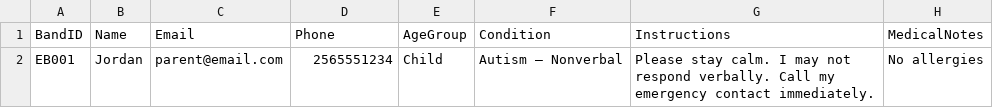
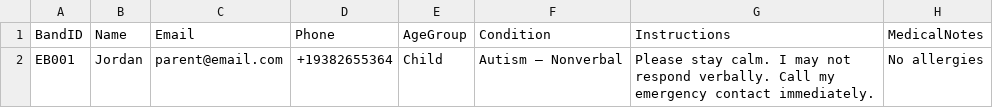
Before and after one commit to Ave4prezi/empowerbands, a CSV file: customers.csv, drawn as a sheet.

Commit message:
Update phone number format in customers.csv

```diff
--- a/customers.csv
+++ b/customers.csv
@@ -1,2 +1,2 @@
 BandID,Name,Email,Phone,AgeGroup,Condition,Instructions,MedicalNotes
-EB001,Jordan,parent@email.com,2565551234,Child,Autism – Nonverbal,"Please stay calm. I may not respond verbally. Call my emergency contact immediately.","No allergies"
+EB001,Jordan,parent@email.com,+19382655364,Child,Autism – Nonverbal,"Please stay calm. I may not respond verbally. Call my emergency contact immediately.","No allergies"
```
